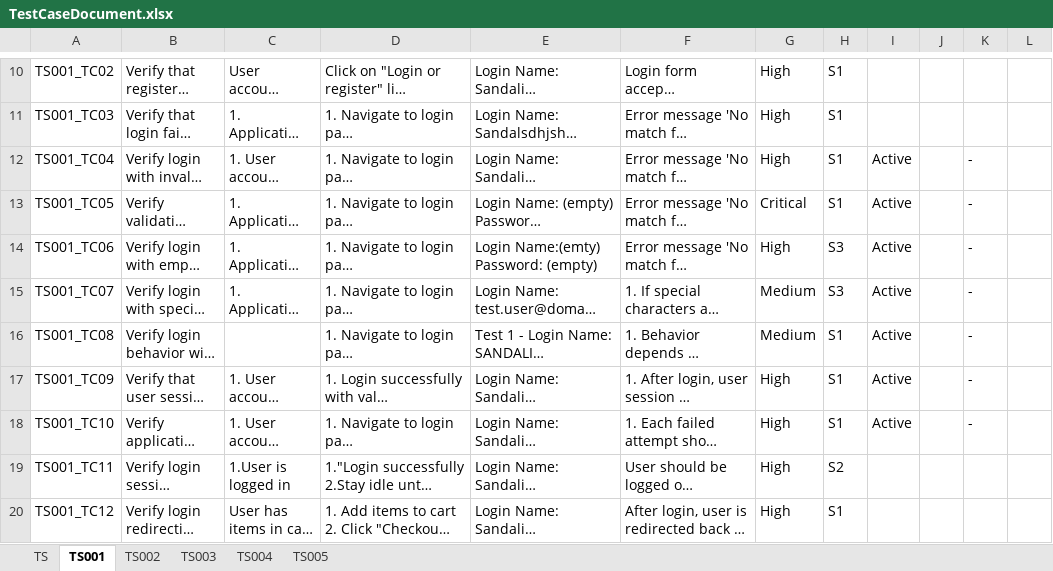
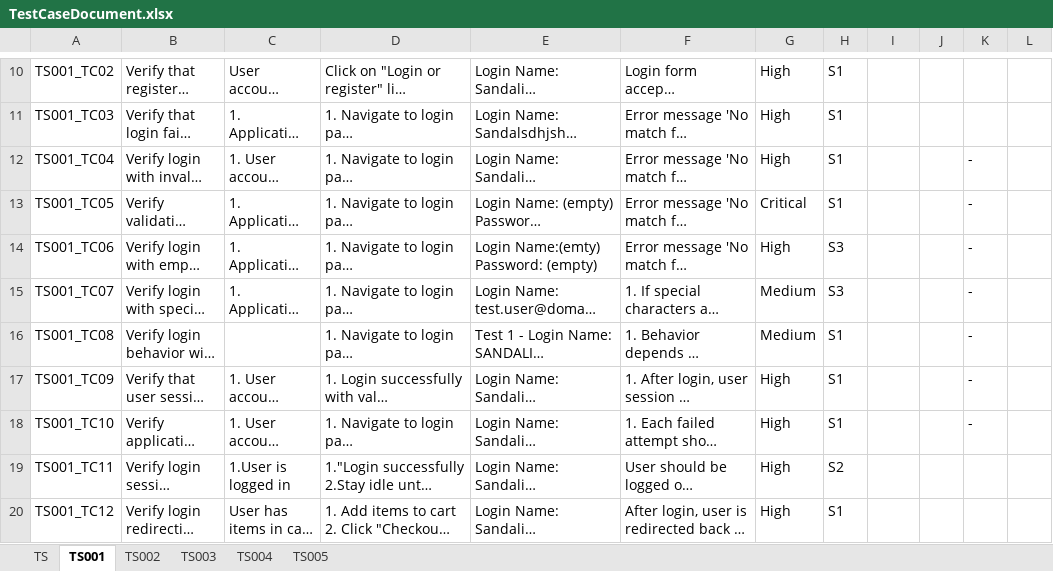
Before and after one commit to sandalidilshani/UITestAutomationWithPlaywright, an Excel workbook: TestCaseDocument.xlsx, sheet TS001, drawn as a sheet; only a part is shown, gaps mark what is left out; long unchanged cells end in …; values as stored, in another font and other column widths than the file's, no borders; the diff names each change by its address in the sheet, - before the commit and + after, or states it on an @@ line.

```diff
--- a/TestCaseDocument.xlsx (sheet TS001)
+++ b/TestCaseDocument.xlsx (sheet TS001)
-I12:I18: Active
+I12:I18: (empty)
```
Also changed, not shown: 13 other files.
